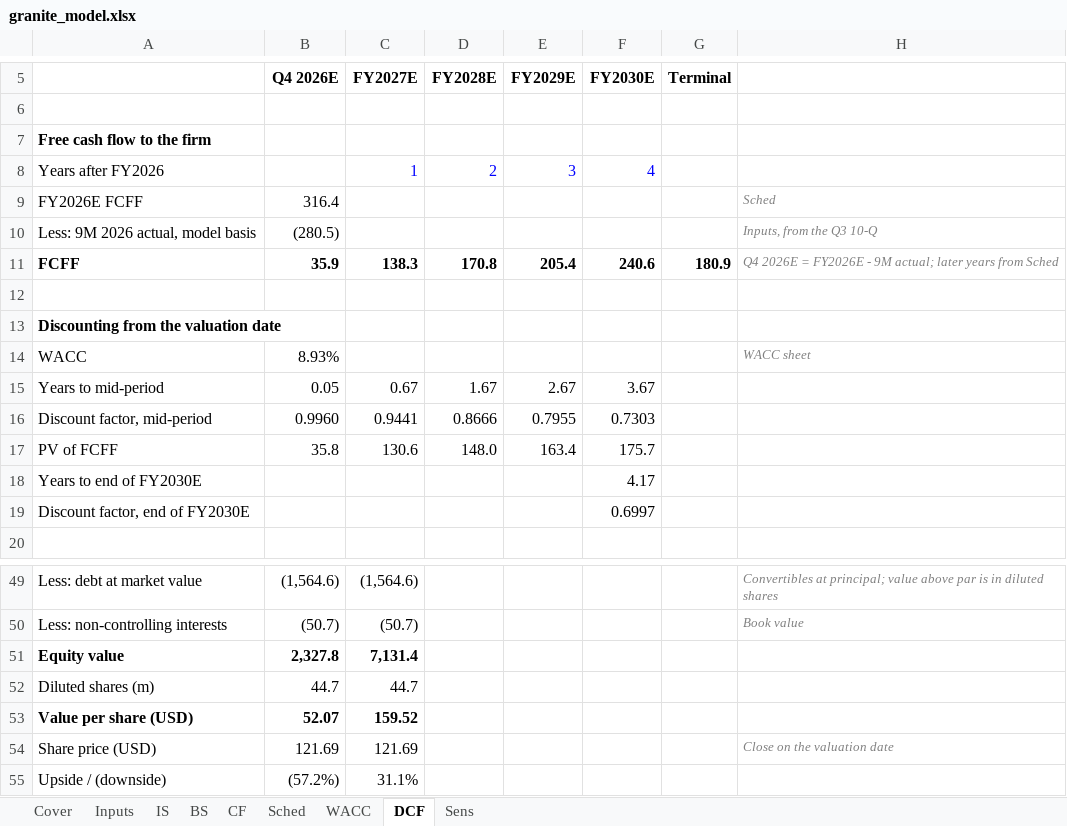
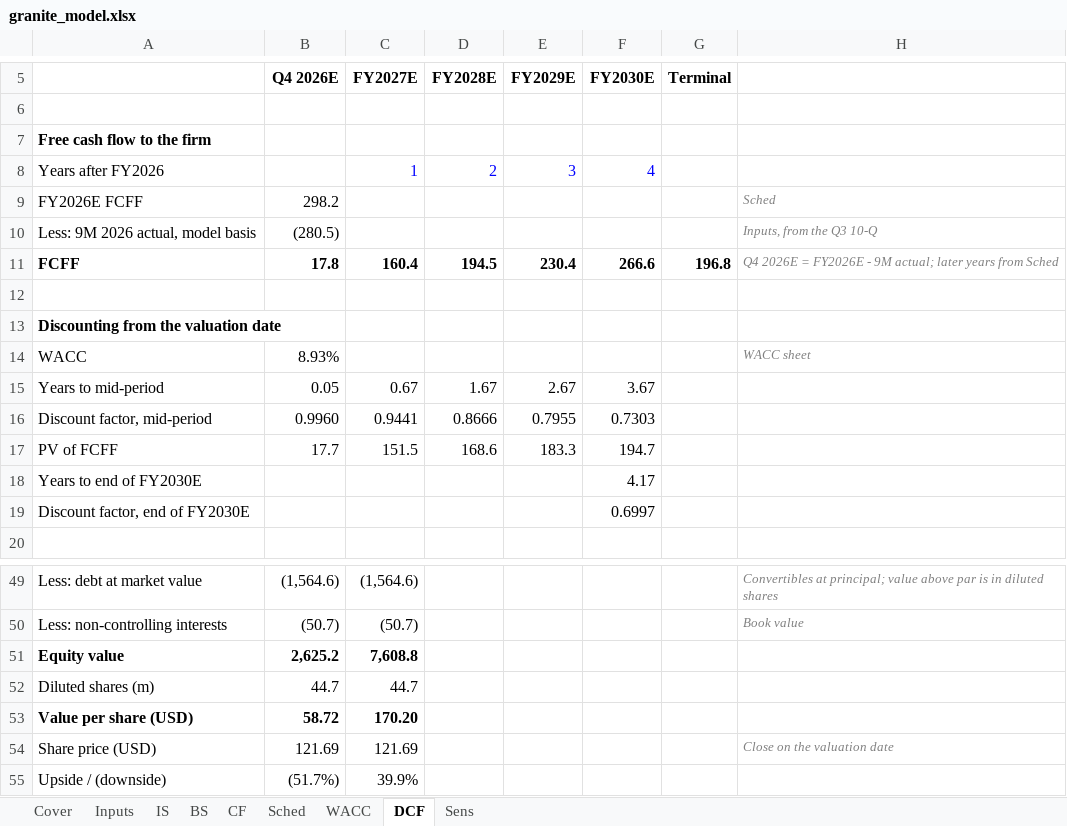
Before and after one commit to asgarovali/finance-portfolio, an Excel workbook: 01-three-statement-dcf/model/granite_model.xlsx, sheet DCF, drawn as a sheet; only a part is shown, gaps mark what is left out; values as stored, in another font and other column widths than the file's, no borders; the diff covers the shown part only; the diff names each change by its address in the sheet, - before the commit and + after, or states it on an @@ line.

```diff
--- a/01-three-statement-dcf/model/granite_model.xlsx (sheet DCF)
+++ b/01-three-statement-dcf/model/granite_model.xlsx (sheet DCF)
-B9: 316.4
+B9: 298.2
-B11: 35.9
+B11: 17.8
-C11: 138.3
+C11: 160.4
-D11: 170.8
+D11: 194.5
-E11: 205.4
+E11: 230.4
-F11: 240.6
+F11: 266.6
-G11: 180.9
+G11: 196.8
-B17: 35.8
+B17: 17.7
-C17: 130.6
+C17: 151.5
-D17: 148.0
+D17: 168.6
-E17: 163.4
+E17: 183.3
-F17: 175.7
+F17: 194.7
-B51: 2,327.8
+B51: 2,625.2
-C51: 7,131.4
+C51: 7,608.8
-B53: 52.07
+B53: 58.72
-C53: 159.52
+C53: 170.20
-B55: (57.2%)
+B55: (51.7%)
-C55: 31.1%
+C55: 39.9%
```
Also changed, not shown: 16 edited cells elsewhere in this sheet, sheet Sched, sheet Sens, sheet Inputs, formulas that keep their value, 5 other files.
